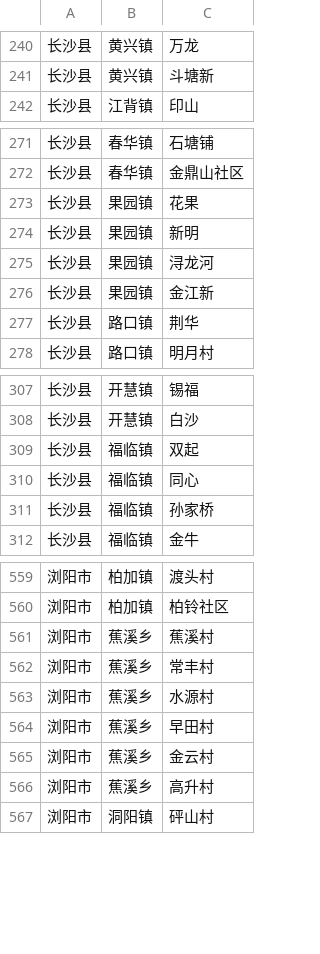
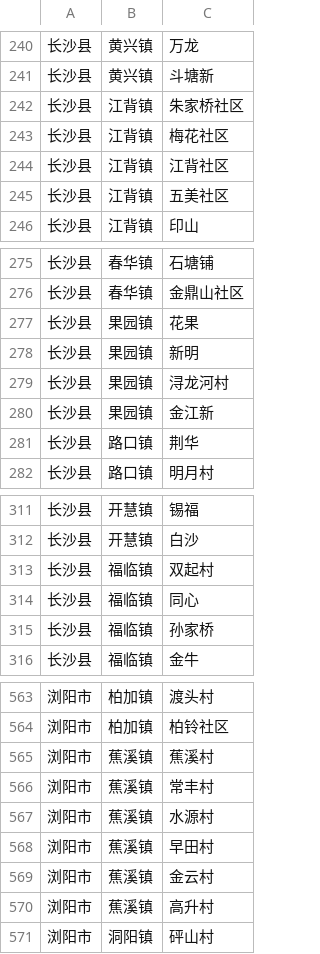
Before and after one commit to onlie08/CS_CollectionTool, a CSV file: app/assets/area_changsha.csv, drawn as a sheet; only a part is shown, gaps mark what is left out; addresses are those after the commit; the diff names each change by its address in the sheet, - before the commit and + after, or states it on an @@ line.

Commit message:
长沙采集-配置文件更新

```diff
--- a/app/assets/area_changsha.csv
+++ b/app/assets/area_changsha.csv
+row 242: 长沙县 | 江背镇 | 朱家桥社区
+row 243: 长沙县 | 江背镇 | 梅花社区
+row 244: 长沙县 | 江背镇 | 江背社区
+row 245: 长沙县 | 江背镇 | 五美社区
-C279: 浔龙河
+C279: 浔龙河村
-C313: 双起
+C313: 双起村
-B565:B570: 蕉溪乡
+B565:B570: 蕉溪镇
```
